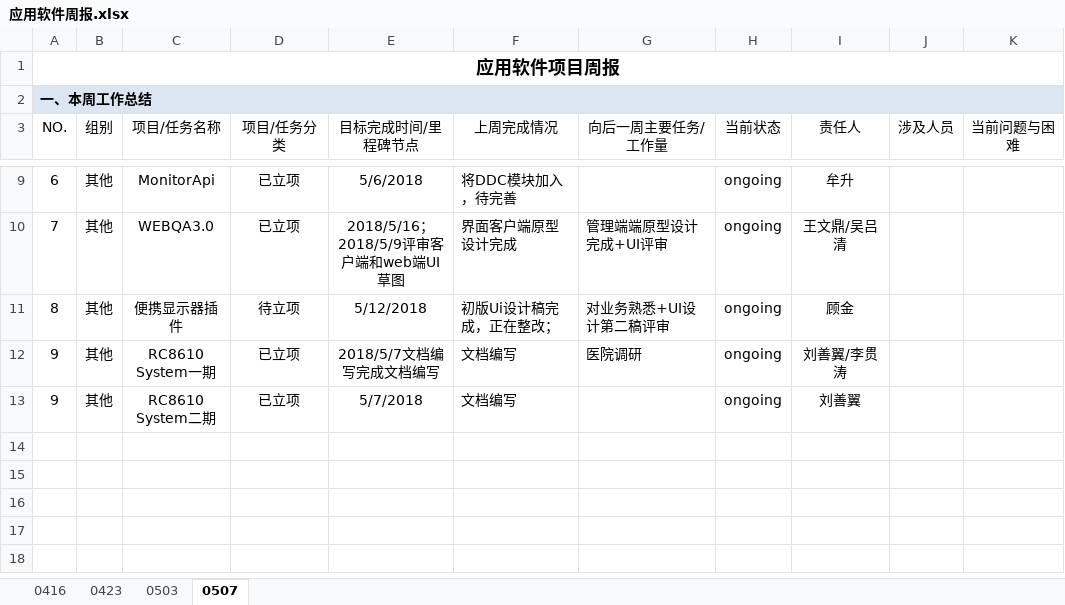
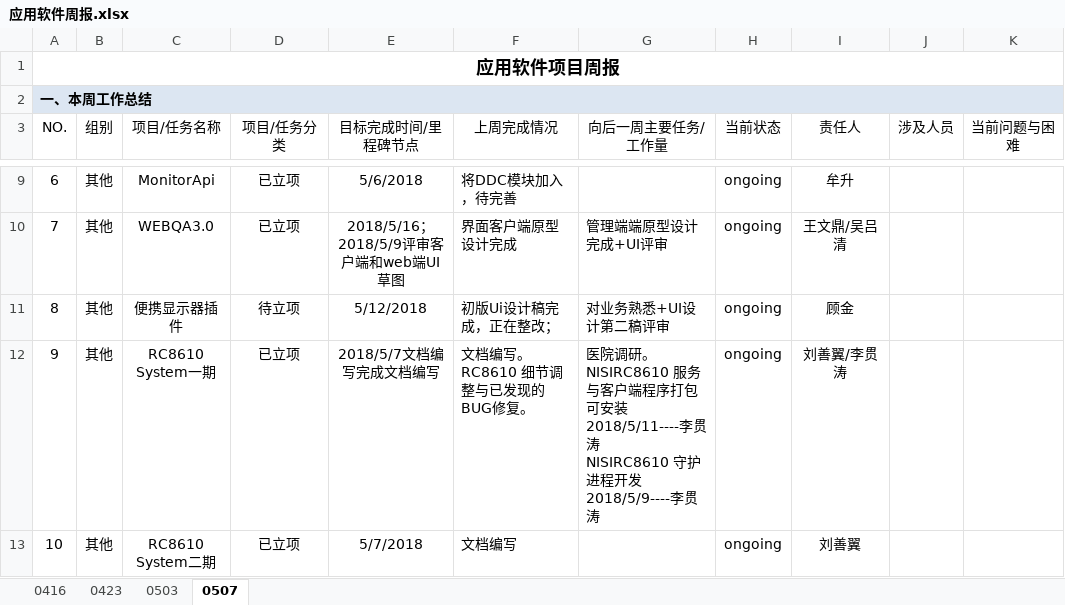
Before and after one commit to JUSHA1996/Logs, an Excel workbook: 应用软件周报.xlsx, sheet 0507, drawn as a sheet; only a part is shown, gaps mark what is left out; values as stored, in another font and other column widths than the file's, no borders; conditional formats not drawn; ↵ is a line break in a cell; the diff names each change by its address in the sheet, - before the commit and + after, or states it on an @@ line.

Commit message:
添加下周任务

```diff
--- a/应用软件周报.xlsx (sheet 0507)
+++ b/应用软件周报.xlsx (sheet 0507)
-F12 (上周完成情况): 文档编写
+F12 (上周完成情况): 文档编写。 ↵ RC8610 细节调整与已发现的BUG修复。
-G12 (向后一周主要任务/工作量): 医院调研
+G12 (向后一周主要任务/工作量): 医院调研。 ↵ NISIRC8610 服务与客户端程序打包可安装 2018/5/11----李贯涛 ↵ NISIRC8610 守护进程开发 2018/5/9----李贯涛
-A13 (NO.): 9
+A13 (NO.): 10
```
